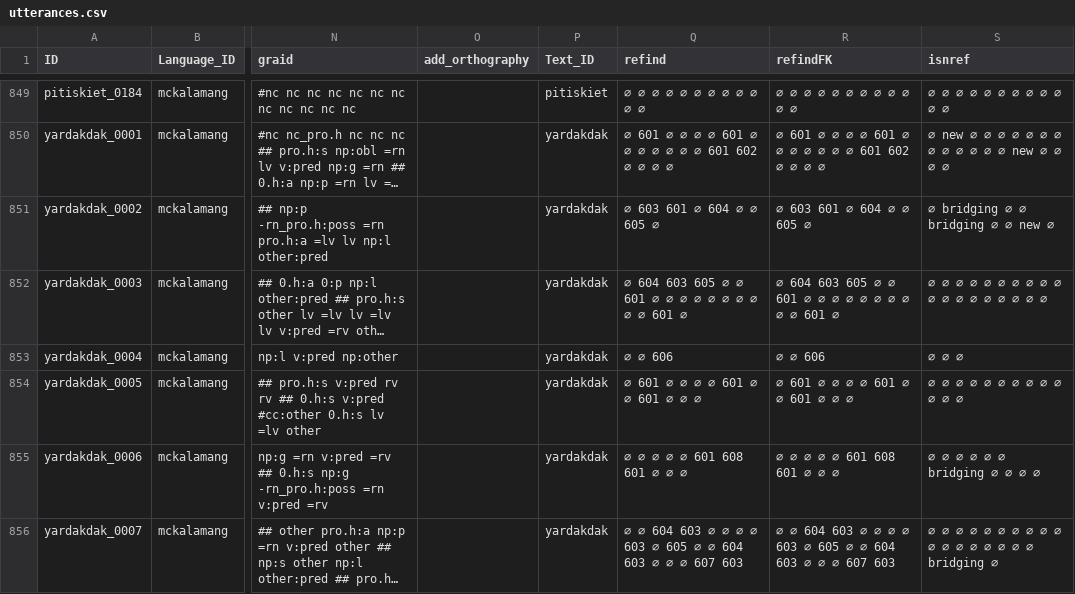
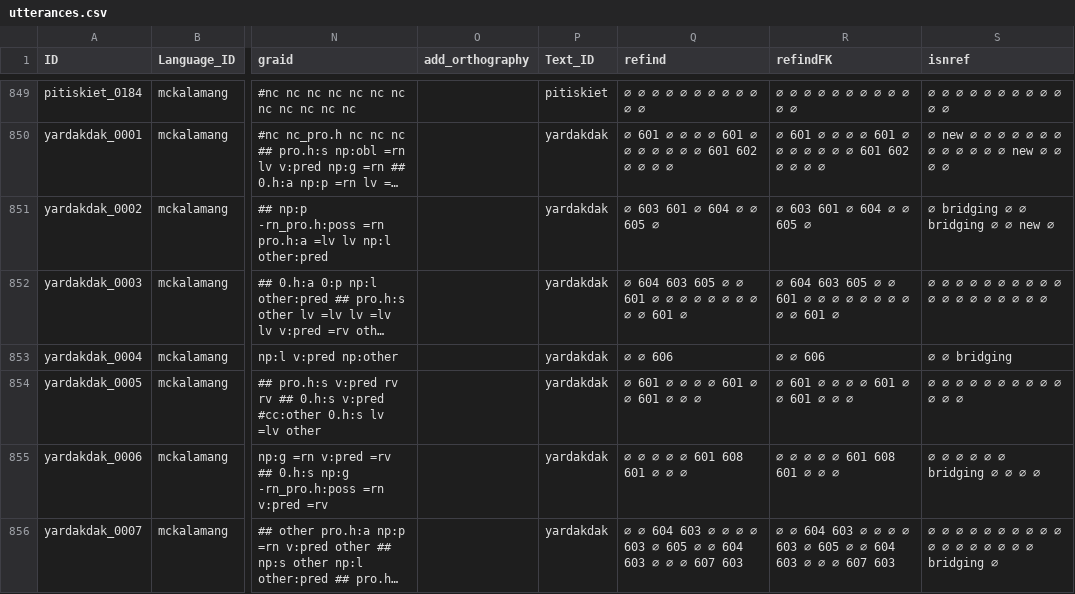
Before and after one commit to Multi-CAST/kalamang, a CSV file: cldf/utterances.csv, drawn as a sheet; only a part is shown, gaps mark what is left out; long unchanged cells end in …; the diff names each change by its address in the sheet, - before the commit and + after, or states it on an @@ line.

```diff
--- a/cldf/utterances.csv
+++ b/cldf/utterances.csv
-S853 (isnref): ∅ ∅ ∅
+S853 (isnref): ∅ ∅ bridging
```
Also changed, not shown: cldf/media.csv, cldf/media/mc_kalamang_yardakdak.tsv, 12 other files.
